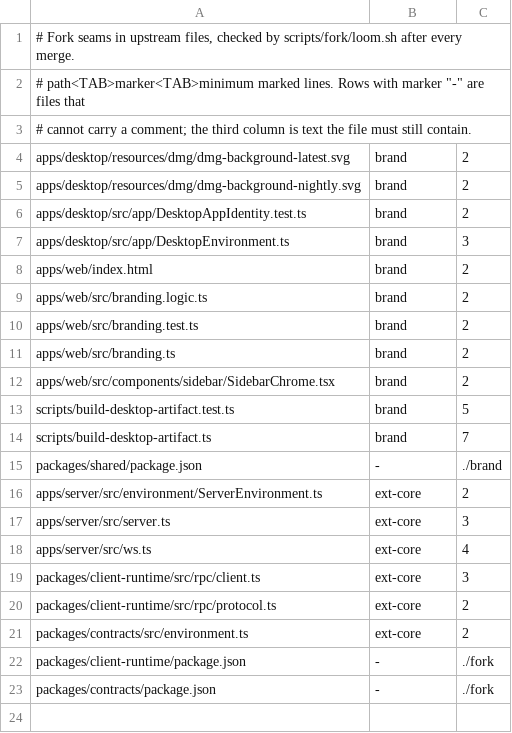
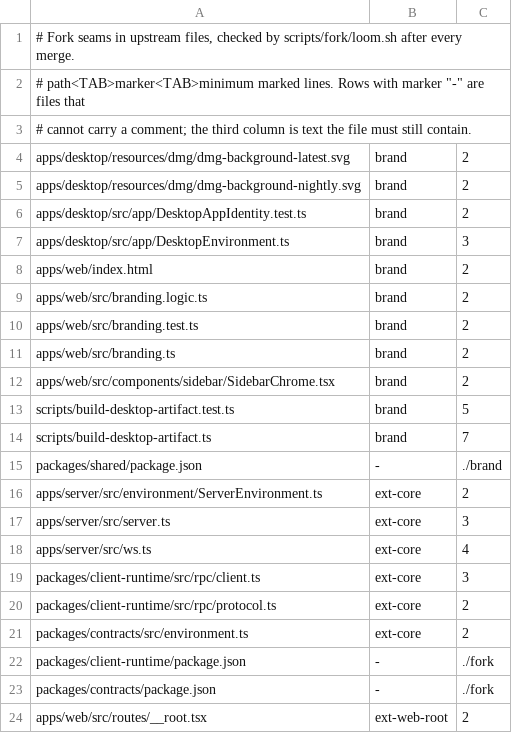
Before and after one commit to kylebegeman/loom, a TSV file: docs/fork/seams.tsv, drawn as a sheet; the diff names each change by its address in the sheet, - before the commit and + after, or states it on an @@ line.

Commit message:
feat(fork): add the web root extension point
ForkRoot mounts fork components once in the authenticated app shell, exactly as
docs/fork/packets/EXTENSION-POINTS.md section 5 specifies.

```diff
--- a/docs/fork/seams.tsv
+++ b/docs/fork/seams.tsv
+row 24: apps/web/src/routes/__root.tsx | ext-web-root | 2
```
Also changed, not shown: 3 other files.
